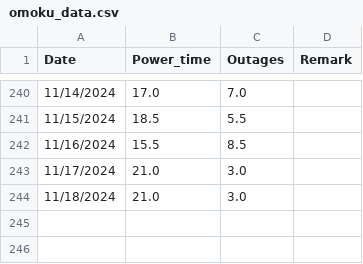
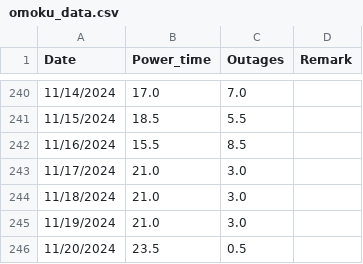
Before and after one commit to Azaya89/omoku-analysis, a CSV file: omoku_data.csv, drawn as a sheet; only a part is shown, gaps mark what is left out.

```diff
--- a/omoku_data.csv
+++ b/omoku_data.csv
@@ -244 +244,3 @@ Date,Power_time,Outages,Remark
 11/18/2024,21.0,3.0,
+11/19/2024,21.0,3.0,
+11/20/2024,23.5,0.5,
```
